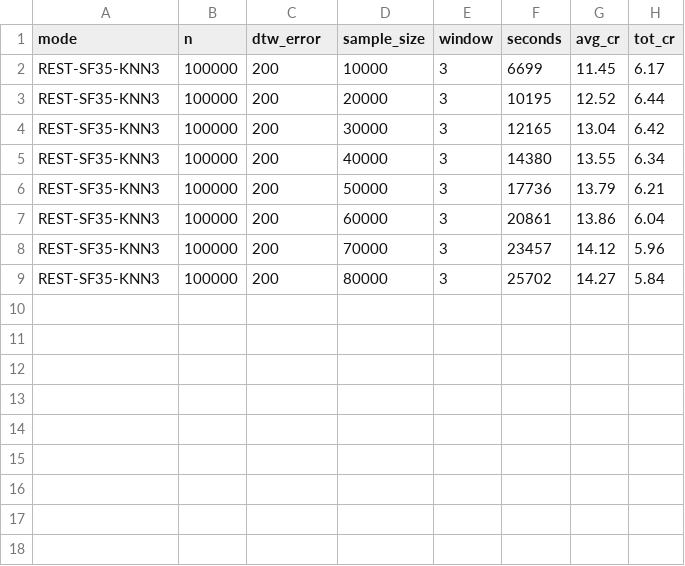
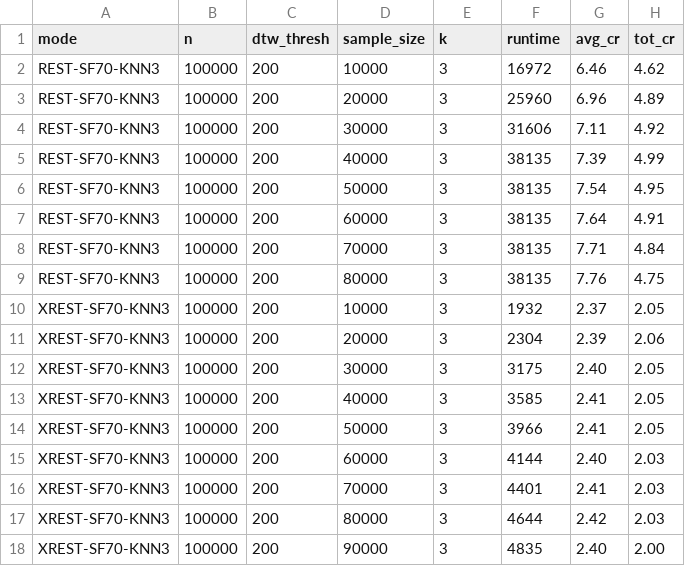
Before and after one commit to Kilars/master-code, a CSV file: plotting/tmp2.csv, drawn as a sheet.

```diff
--- a/plotting/tmp2.csv
+++ b/plotting/tmp2.csv
@@ -1,9 +1,18 @@
-mode,n,dtw_error,sample_size,window,seconds,avg_cr,tot_cr
-REST-SF35-KNN3,100000,200,10000,3,6699,11.45,6.17
-REST-SF35-KNN3,100000,200,20000,3,10195,12.52,6.44
-REST-SF35-KNN3,100000,200,30000,3,12165,13.04,6.42
-REST-SF35-KNN3,100000,200,40000,3,14380,13.55,6.34
-REST-SF35-KNN3,100000,200,50000,3,17736,13.79,6.21
-REST-SF35-KNN3,100000,200,60000,3,20861,13.86,6.04
-REST-SF35-KNN3,100000,200,70000,3,23457,14.12,5.96
-REST-SF35-KNN3,100000,200,80000,3,25702,14.27,5.84
+mode,n,dtw_thresh,sample_size,k,runtime,avg_cr,tot_cr
+REST-SF70-KNN3,100000,200,10000,3,16972,6.46,4.62
+REST-SF70-KNN3,100000,200,20000,3,25960,6.96,4.89
+REST-SF70-KNN3,100000,200,30000,3,31606,7.11,4.92
+REST-SF70-KNN3,100000,200,40000,3,38135,7.39,4.99
+REST-SF70-KNN3,100000,200,50000,3,38135,7.54,4.95
+REST-SF70-KNN3,100000,200,60000,3,38135,7.64,4.91
+REST-SF70-KNN3,100000,200,70000,3,38135,7.71,4.84
+REST-SF70-KNN3,100000,200,80000,3,38135,7.76,4.75
+XREST-SF70-KNN3,100000,200,10000,3,1932,2.37,2.05
+XREST-SF70-KNN3,100000,200,20000,3,2304,2.39,2.06
+XREST-SF70-KNN3,100000,200,30000,3,3175,2.40,2.05
+XREST-SF70-KNN3,100000,200,40000,3,3585,2.41,2.05
+XREST-SF70-KNN3,100000,200,50000,3,3966,2.41,2.05
+XREST-SF70-KNN3,100000,200,60000,3,4144,2.40,2.03
+XREST-SF70-KNN3,100000,200,70000,3,4401,2.41,2.03
+XREST-SF70-KNN3,100000,200,80000,3,4644,2.42,2.03
+XREST-SF70-KNN3,100000,200,90000,3,4835,2.40,2.00
```
Also changed, not shown: plotting/tmp.csv, 9 other files.
